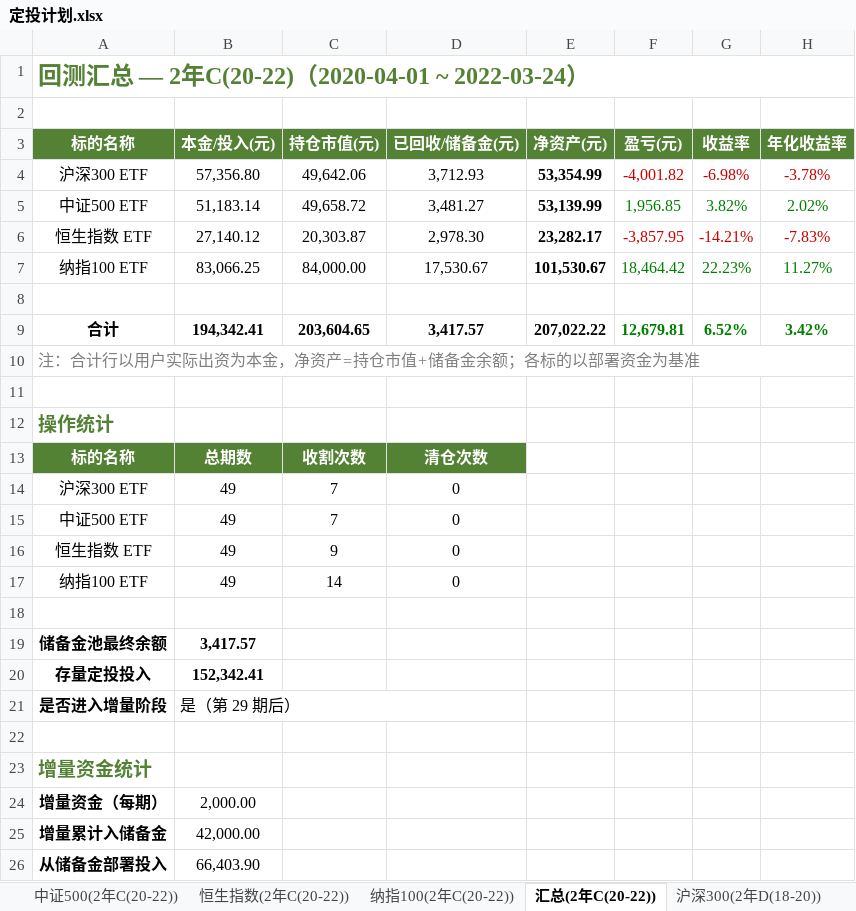
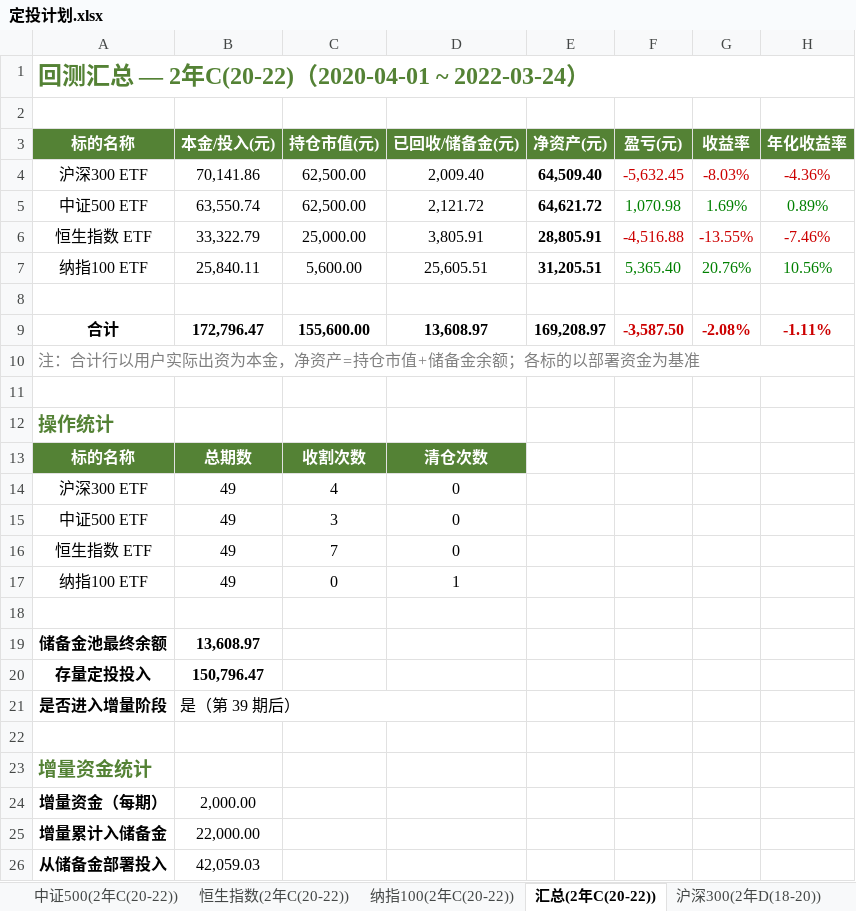
Before and after one commit to ParadeTo/financial_strategy, an Excel workbook: strategies/constant_value/定投计划.xlsx, sheet 汇总(2年C(20-22)), drawn as a sheet; values as stored, in another font and other column widths than the file's, no borders; removed rows and columns are numbered as before the commit, all else as after; the diff names each change by its address in the sheet, - before the commit and + after, or states it on an @@ line.

```diff
--- a/strategies/constant_value/定投计划.xlsx (sheet 汇总(2年C(20-22)))
+++ b/strategies/constant_value/定投计划.xlsx (sheet 汇总(2年C(20-22)))
-row 4: 沪深300 ETF | 57,356.80 | 49,642.06 | 3,712.93 | 53,354.99 | -4,001.82 | -6.98% | -3.78%
-row 5: 中证500 ETF | 51,183.14 | 49,658.72 | 3,481.27 | 53,139.99 | 1,956.85 | 3.82% | 2.02%
-row 6: 恒生指数 ETF | 27,140.12 | 20,303.87 | 2,978.30 | 23,282.17 | -3,857.95 | -14.21% | -7.83%
-row 7: 纳指100 ETF | 83,066.25 | 84,000.00 | 17,530.67 | 101,530.67 | 18,464.42 | 22.23% | 11.27%
+row 4: 沪深300 ETF | 70,141.86 | 62,500.00 | 2,009.40 | 64,509.40 | -5,632.45 | -8.03% | -4.36%
+row 5: 中证500 ETF | 63,550.74 | 62,500.00 | 2,121.72 | 64,621.72 | 1,070.98 | 1.69% | 0.89%
+row 6: 恒生指数 ETF | 33,322.79 | 25,000.00 | 3,805.91 | 28,805.91 | -4,516.88 | -13.55% | -7.46%
+row 7: 纳指100 ETF | 25,840.11 | 5,600.00 | 25,605.51 | 31,205.51 | 5,365.40 | 20.76% | 10.56%
-row 9: 合计 | 194,342.41 | 203,604.65 | 3,417.57 | 207,022.22 | 12,679.81 | 6.52% | 3.42%
+row 9: 合计 | 172,796.47 | 155,600.00 | 13,608.97 | 169,208.97 | -3,587.50 | -2.08% | -1.11%
-C14 (持仓市值(元)): 7
+C14 (持仓市值(元)): 4
-C15 (持仓市值(元)): 7
+C15 (持仓市值(元)): 3
-C16 (持仓市值(元)): 9
+C16 (持仓市值(元)): 7
-C17 (持仓市值(元)): 14
+C17 (持仓市值(元)): 0
-D17 (已回收/储备金(元)): 0
+D17 (已回收/储备金(元)): 1
-B19 (本金/投入(元)): 3,417.57
+B19 (本金/投入(元)): 13,608.97
-B20 (本金/投入(元)): 152,342.41
+B20 (本金/投入(元)): 150,796.47
-B21 (本金/投入(元)): 是（第 29 期后）
+B21 (本金/投入(元)): 是（第 39 期后）
-B25 (本金/投入(元)): 42,000.00
+B25 (本金/投入(元)): 22,000.00
-B26 (本金/投入(元)): 66,403.90
+B26 (本金/投入(元)): 42,059.03
```
Also changed, not shown: sheet 纳指100(10年A(16-26)), sheet 纳指100(20年(06-26)), sheet 沪深300(20年(06-26)), sheet 纳指100(10年B(14-24)), sheet 纳指100(5年B(19-24)), sheet 沪深300(10年A(16-26)), 35 more sheets, 2 other files.
